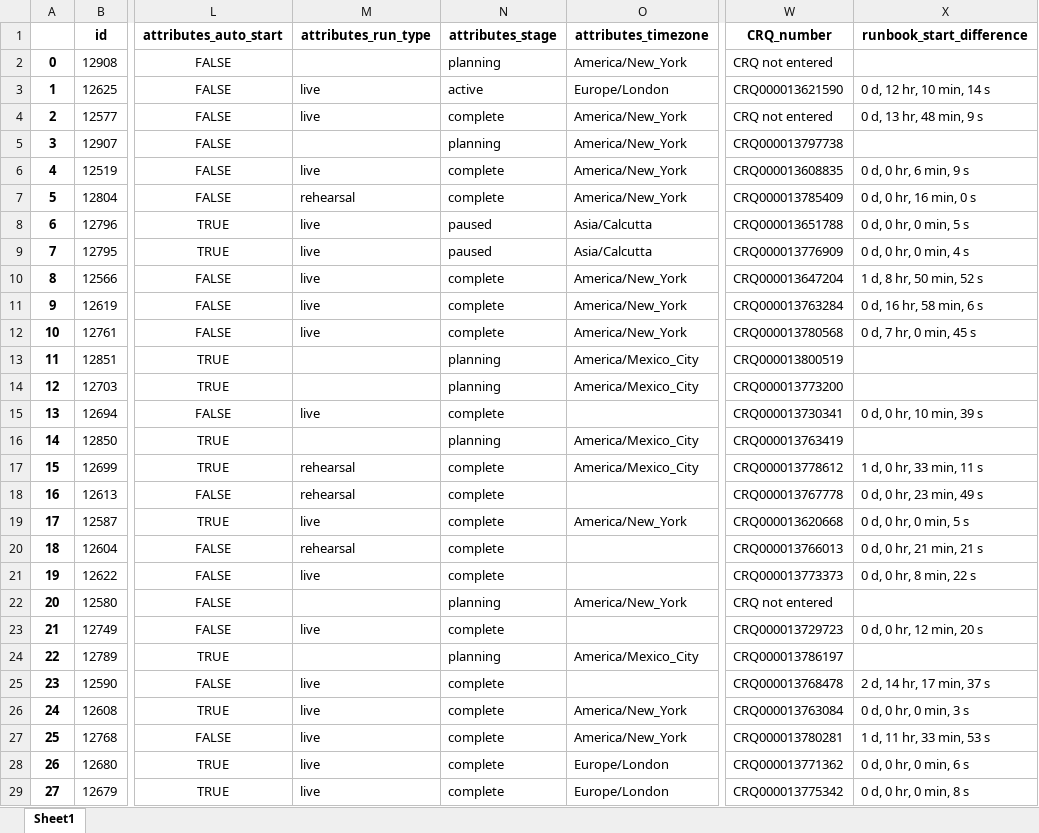
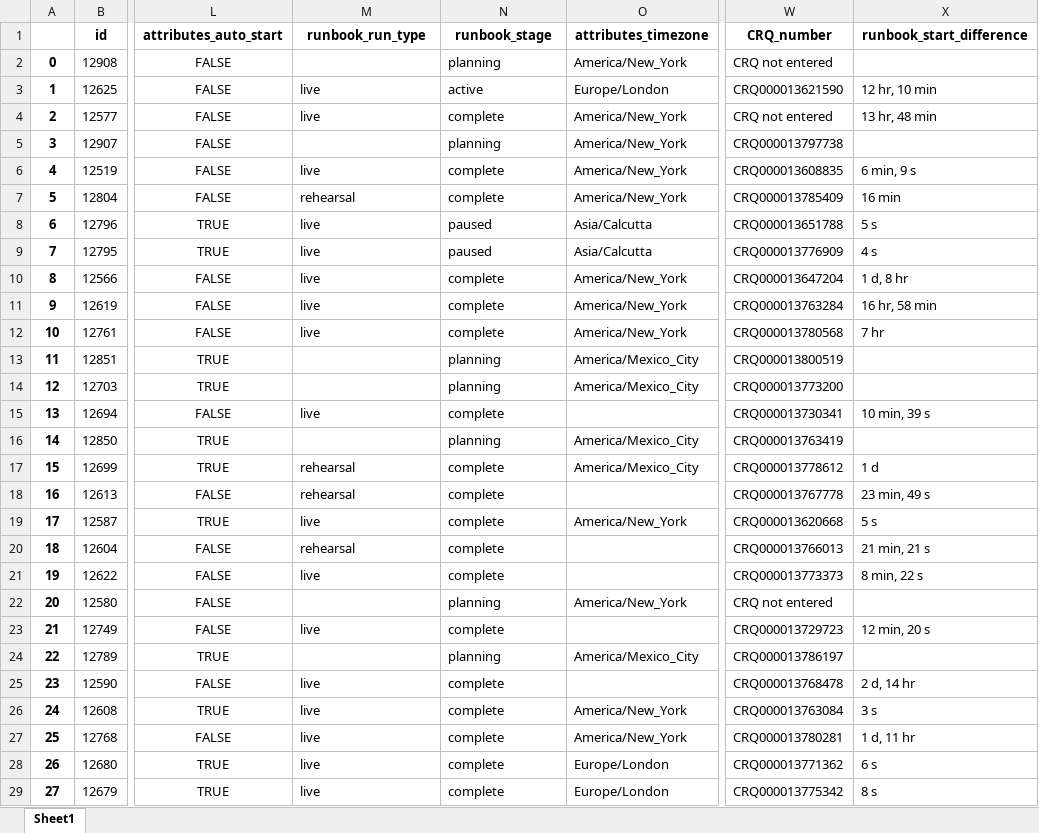
Before and after one commit to KenBury/PythonApplication1, an Excel workbook: output/prerunbooks.xlsx, sheet Sheet1, drawn as a sheet; only a part is shown, gaps mark what is left out; values as stored, in another font and other column widths than the file's, no borders; the diff covers the shown part only; the diff names each change by its address in the sheet, - before the commit and + after, or states it on an @@ line.

Commit message:
stages

```diff
--- a/output/prerunbooks.xlsx (sheet Sheet1)
+++ b/output/prerunbooks.xlsx (sheet Sheet1)
-M1: attributes_run_type
+M1: runbook_run_type
-N1: attributes_stage
+N1: runbook_stage
-X3 (runbook_start_difference): 0 d, 12 hr, 10 min, 14 s
+X3 (runbook_start_difference): 12 hr, 10 min
-X4 (runbook_start_difference): 0 d, 13 hr, 48 min, 9 s
+X4 (runbook_start_difference): 13 hr, 48 min
-X6 (runbook_start_difference): 0 d, 0 hr, 6 min, 9 s
+X6 (runbook_start_difference): 6 min, 9 s
-X7 (runbook_start_difference): 0 d, 0 hr, 16 min, 0 s
+X7 (runbook_start_difference): 16 min
-X8 (runbook_start_difference): 0 d, 0 hr, 0 min, 5 s
+X8 (runbook_start_difference): 5 s
-X9 (runbook_start_difference): 0 d, 0 hr, 0 min, 4 s
+X9 (runbook_start_difference): 4 s
-X10 (runbook_start_difference): 1 d, 8 hr, 50 min, 52 s
+X10 (runbook_start_difference): 1 d, 8 hr
-X11 (runbook_start_difference): 0 d, 16 hr, 58 min, 6 s
+X11 (runbook_start_difference): 16 hr, 58 min
-X12 (runbook_start_difference): 0 d, 7 hr, 0 min, 45 s
+X12 (runbook_start_difference): 7 hr
-X15 (runbook_start_difference): 0 d, 0 hr, 10 min, 39 s
+X15 (runbook_start_difference): 10 min, 39 s
-X17 (runbook_start_difference): 1 d, 0 hr, 33 min, 11 s
+X17 (runbook_start_difference): 1 d
-X18 (runbook_start_difference): 0 d, 0 hr, 23 min, 49 s
+X18 (runbook_start_difference): 23 min, 49 s
-X19 (runbook_start_difference): 0 d, 0 hr, 0 min, 5 s
+X19 (runbook_start_difference): 5 s
-X20 (runbook_start_difference): 0 d, 0 hr, 21 min, 21 s
+X20 (runbook_start_difference): 21 min, 21 s
-X21 (runbook_start_difference): 0 d, 0 hr, 8 min, 22 s
+X21 (runbook_start_difference): 8 min, 22 s
-X23 (runbook_start_difference): 0 d, 0 hr, 12 min, 20 s
+X23 (runbook_start_difference): 12 min, 20 s
-X25 (runbook_start_difference): 2 d, 14 hr, 17 min, 37 s
+X25 (runbook_start_difference): 2 d, 14 hr
-X26 (runbook_start_difference): 0 d, 0 hr, 0 min, 3 s
+X26 (runbook_start_difference): 3 s
-X27 (runbook_start_difference): 1 d, 11 hr, 33 min, 53 s
+X27 (runbook_start_difference): 1 d, 11 hr
-X28 (runbook_start_difference): 0 d, 0 hr, 0 min, 6 s
+X28 (runbook_start_difference): 6 s
-X29 (runbook_start_difference): 0 d, 0 hr, 0 min, 8 s
+X29 (runbook_start_difference): 8 s
```
Also changed, not shown: 50 edited cells elsewhere in this sheet, 2 other files.
